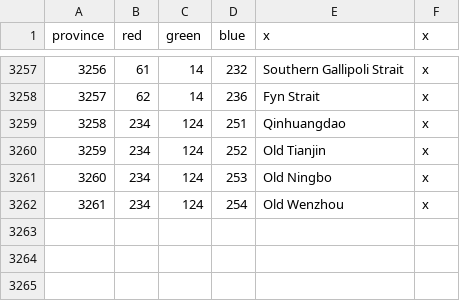
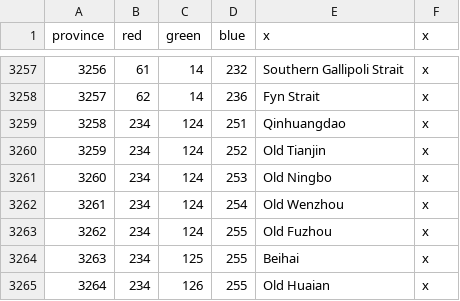
Before and after one commit to ZombieFreak115/AlstadtModZombie, a CSV file: map/definition.csv, drawn as a sheet; only a part is shown, gaps mark what is left out; the diff names each change by its address in the sheet, - before the commit and + after, or states it on an @@ line.

```diff
--- a/map/definition.csv
+++ b/map/definition.csv
+row 3263: 3262 | 234 | 124 | 255 | Old Fuzhou | x
+row 3264: 3263 | 234 | 125 | 255 | Beihai | x
+row 3265: 3264 | 234 | 126 | 255 | Old Huaian | x
```
Also changed, not shown: 11 other files.
